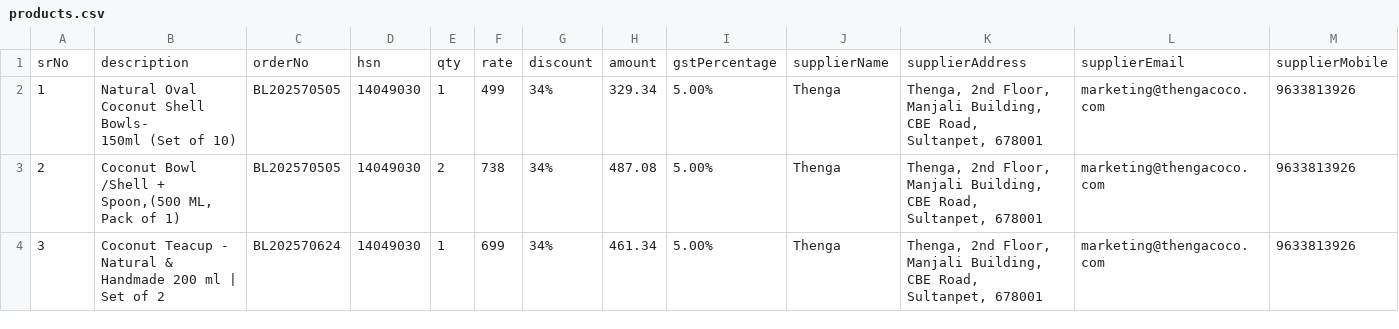
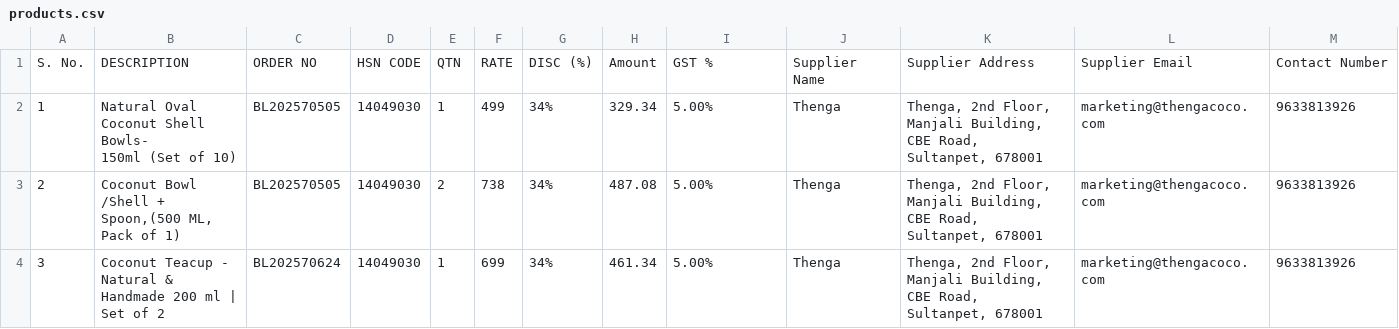
Before and after one commit to ranjitd-sys/pdf-to-csv, a CSV file: output/products.csv, drawn as a sheet; only a part is shown; removed rows and columns are numbered as before the commit, all else as after; rows hold the shown columns only; the diff names each change by its address in the sheet, - before the commit and + after, or states it on an @@ line.

```diff
--- a/output/products.csv
+++ b/output/products.csv
-row 1: srNo | description | orderNo | hsn | qty | rate | discount | amount | gstPercentage | supplierName | supplierAddress | supplierEmail | supplierMobile
+row 1: S. No. | DESCRIPTION | ORDER NO | HSN CODE | QTN | RATE | DISC (%) | Amount | GST % | Supplier Name | Supplier Address | Supplier Email | Contact Number
```
Also changed, not shown: 6 other files.
